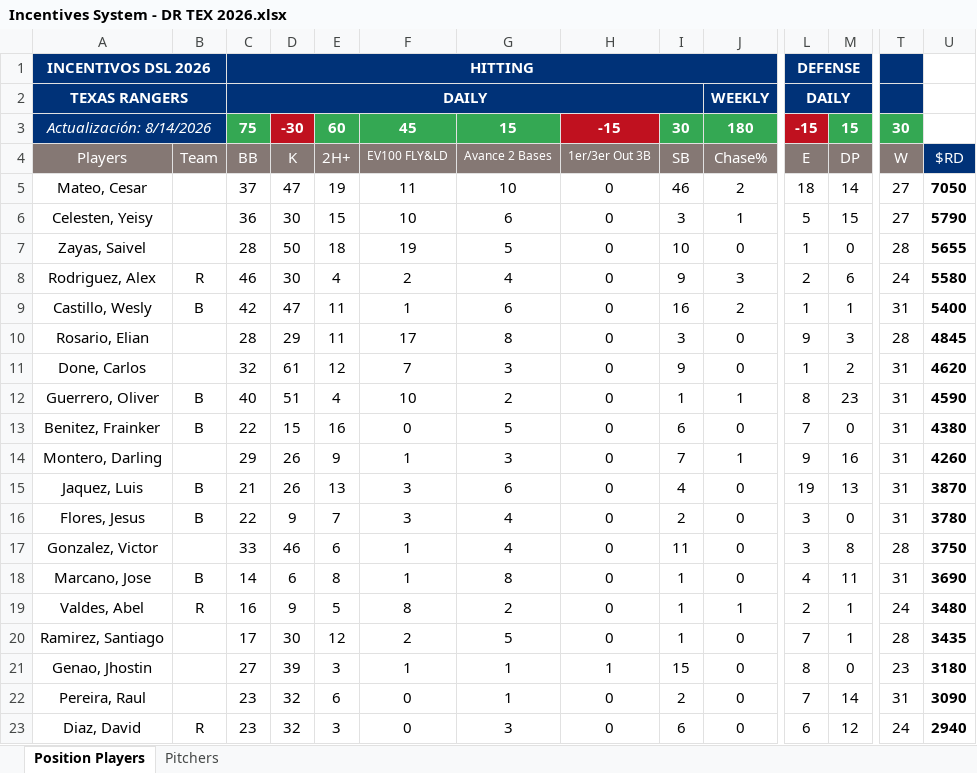
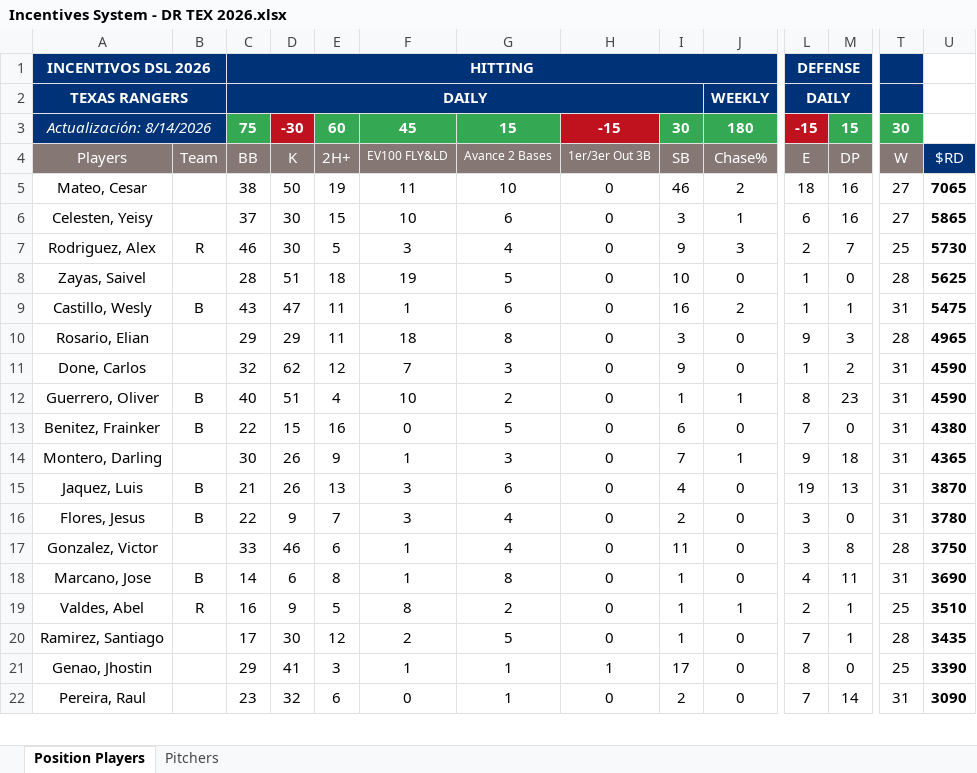
Before and after one commit to AlfredoGIIB/rangers-incentive-league, an Excel workbook: Incentives System - DR TEX 2026.xlsx, sheet Position Players, drawn as a sheet; only a part is shown, gaps mark what is left out; values as stored, in another font and other column widths than the file's, no borders; charts and pictures and conditional formats not drawn; removed rows and columns are numbered as before the commit, all else as after; rows hold the shown columns only; the diff covers the shown part only; the diff names each change by its address in the sheet, - before the commit and + after, or states it on an @@ line.

Commit message:
Add files via upload

```diff
--- a/Incentives System - DR TEX 2026.xlsx (sheet Position Players)
+++ b/Incentives System - DR TEX 2026.xlsx (sheet Position Players)
-C5: 37
+C5: 38
-D5: 47
+D5: 50
-M5: 14
+M5: 16
-U5: 7050
+U5: 7065
-C6: 36
+C6: 37
-L6: 5
+L6: 6
-M6: 15
+M6: 16
-U6: 5790
+U6: 5865
+row 7: Rodriguez, Alex | R | 46 | 30 | 5 | 3 | 4 | 0 | 9 | 3 | 2 | 7 | 25 | 5730
-D8: 50
+D8: 51
-U8: 5655
+U8: 5625
-row 8: Rodriguez, Alex | R | 46 | 30 | 4 | 2 | 4 | 0 | 9 | 3 | 2 | 6 | 24 | 5580
-C9: 42
+C9: 43
-U9: 5400
+U9: 5475
-C10: 28
+C10: 29
-F10: 17
+F10: 18
-U10: 4845
+U10: 4965
-D11: 61
+D11: 62
-U11: 4620
+U11: 4590
-C14: 29
+C14: 30
-M14: 16
+M14: 18
-U14: 4260
+U14: 4365
-T19: 24
+T19: 25
-U19: 3480
+U19: 3510
-C21: 27
+C21: 29
-D21: 39
+D21: 41
-I21: 15
+I21: 17
-T21: 23
+T21: 25
-U21: 3180
+U21: 3390
-row 23: Diaz, David | R | 23 | 32 | 3 | 0 | 3 | 0 | 6 | 0 | 6 | 12 | 24 | 2940
```
Also changed, not shown: 3 added rows, 2 removed rows and 33 edited cells elsewhere in this sheet, sheet Pitchers, formulas that keep their value.
